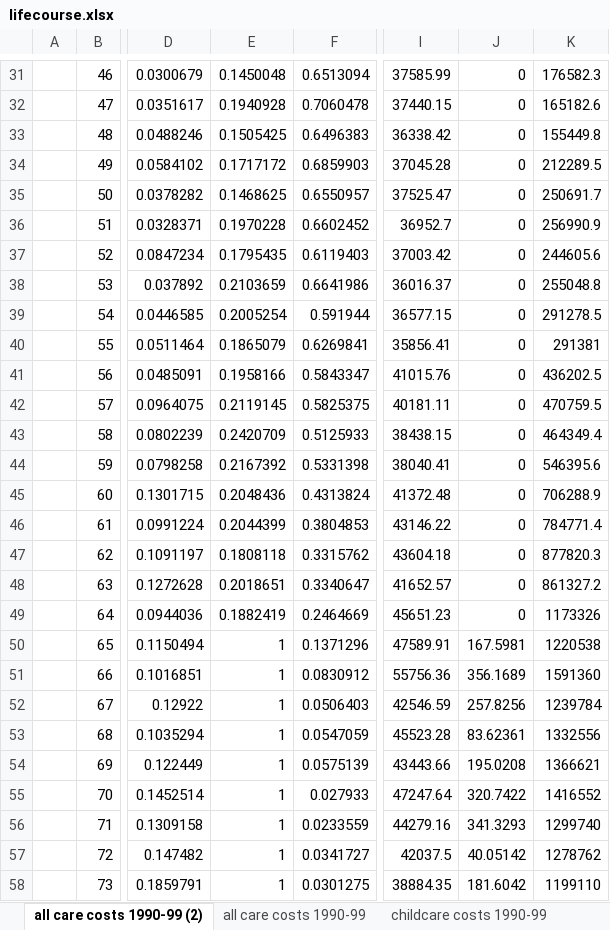
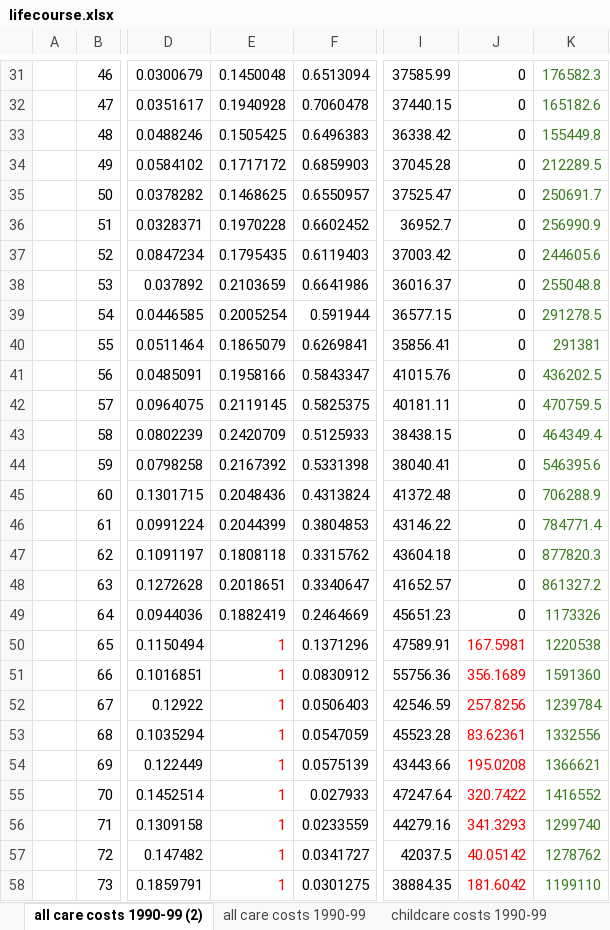
Before and after one commit to centreformicrosimulation/SimPaths, an Excel workbook: analysis/lifecourse.xlsx, sheet all care costs 1990-99 (2), drawn as a sheet; only a part is shown, gaps mark what is left out; values as stored, in another font and other column widths than the file's, no borders; charts and pictures not drawn; the diff covers the shown part only; the diff names each change by its address in the sheet, - before the commit and + after, or states it on an @@ line.

Commit message:
correct problems in projection of social care

```diff
--- a/analysis/lifecourse.xlsx (sheet all care costs 1990-99 (2))
+++ b/analysis/lifecourse.xlsx (sheet all care costs 1990-99 (2))
-K31:K58 text colour: black
+K31:K58 text colour: #3B7D23
-E50:E58 text colour: black
+E50:E58 text colour: #FF0000
-J50:J58 text colour: black
+J50:J58 text colour: #FF0000
```
Also changed, not shown: cell formats elsewhere in this sheet, input/EUROMODpolicySchedule.xlsx, 2 other files.
